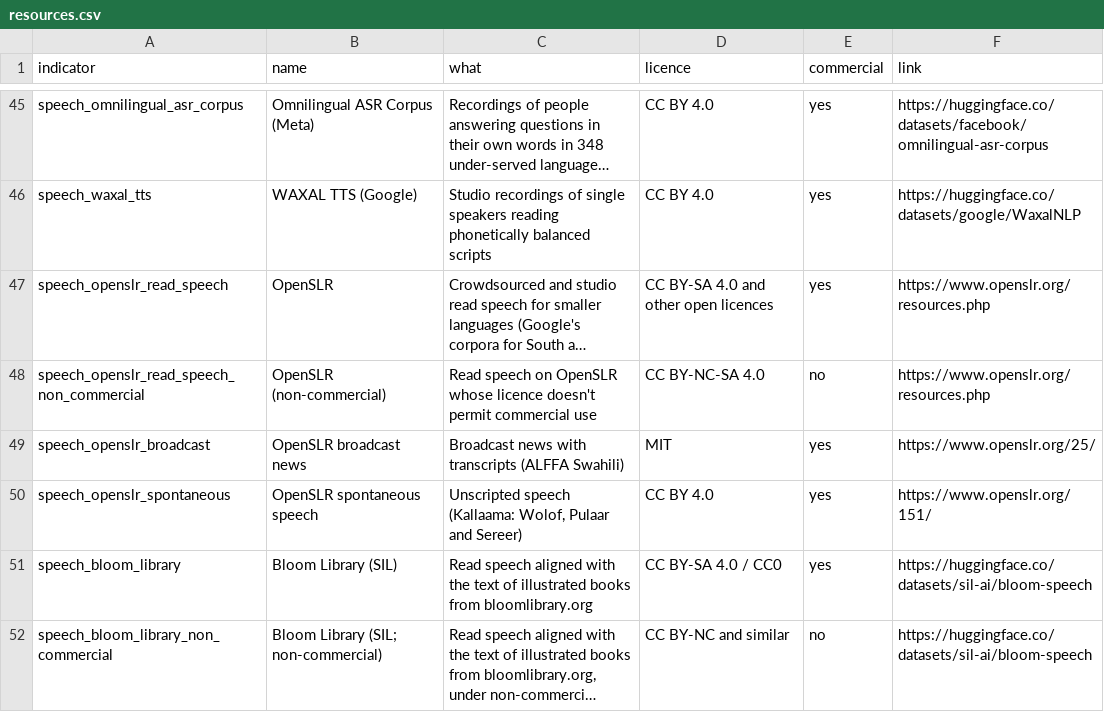
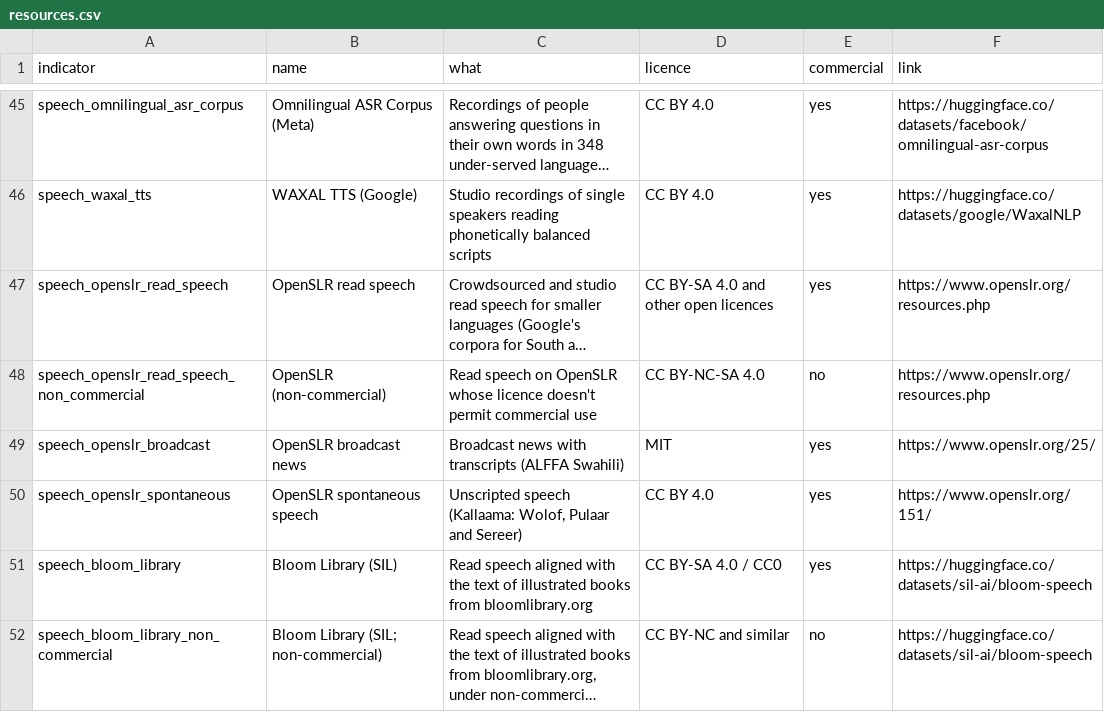
Before and after one commit to sandyfritchie/ltdi, a CSV file: config/resources.csv, drawn as a sheet; only a part is shown, gaps mark what is left out; long unchanged cells end in …; the diff names each change by its address in the sheet, - before the commit and + after, or states it on an @@ line.

```diff
--- a/config/resources.csv
+++ b/config/resources.csv
-B47 (name): OpenSLR
+B47 (name): OpenSLR read speech
```
Also changed, not shown: config/speech_datasets.csv, data/records/common_voice.csv, 46 other files.
